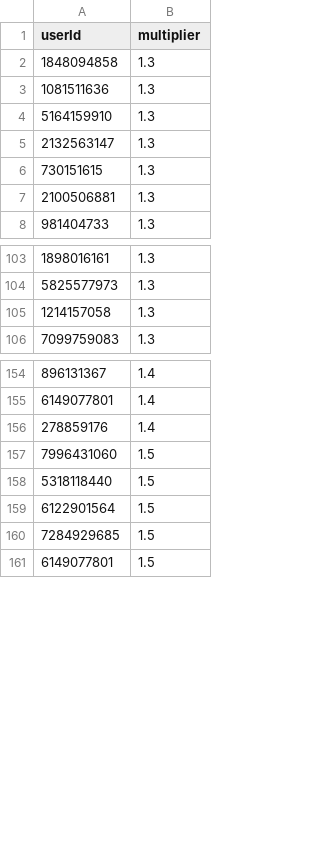
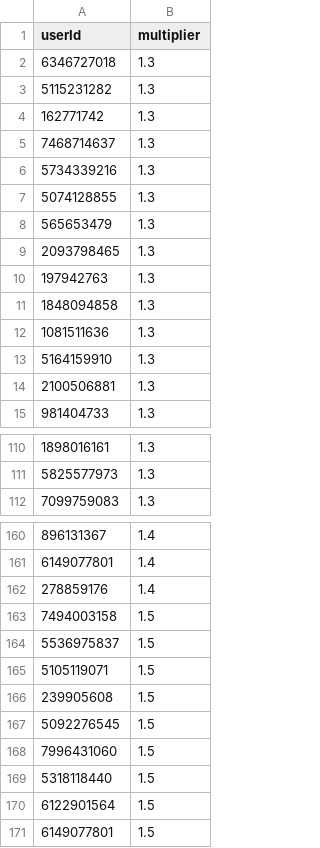
Before and after one commit to a-bormotov/tg_pixel, a CSV file: nft_data.csv, drawn as a sheet; only a part is shown, gaps mark what is left out.

Commit message:
Update nft_data.csv

```diff
--- a/nft_data.csv
+++ b/nft_data.csv
@@ -1,2 +1,11 @@
 userId,multiplier
+6346727018, 1.3
+5115231282, 1.3
+162771742, 1.3
+7468714637, 1.3
+5734339216, 1.3
+5074128855, 1.3
+565653479, 1.3
+2093798465, 1.3
+197942763, 1.3
 1848094858, 1.3
@@ -4,4 +13,2 @@ userId,multiplier
 5164159910, 1.3
-2132563147, 1.3
-730151615, 1.3
 2100506881, 1.3
@@ -104,3 +111,2 @@ userId,multiplier
 5825577973, 1.3
-1214157058, 1.3
 7099759083, 1.3
@@ -156,2 +162,7 @@ userId,multiplier
 278859176, 1.4
+7494003158, 1.5
+5536975837, 1.5
+5105119071, 1.5
+239905608, 1.5
+5092276545, 1.5
 7996431060, 1.5
@@ -159,3 +170,2 @@ userId,multiplier
 6122901564, 1.5
-7284929685, 1.5
 6149077801, 1.5
```
